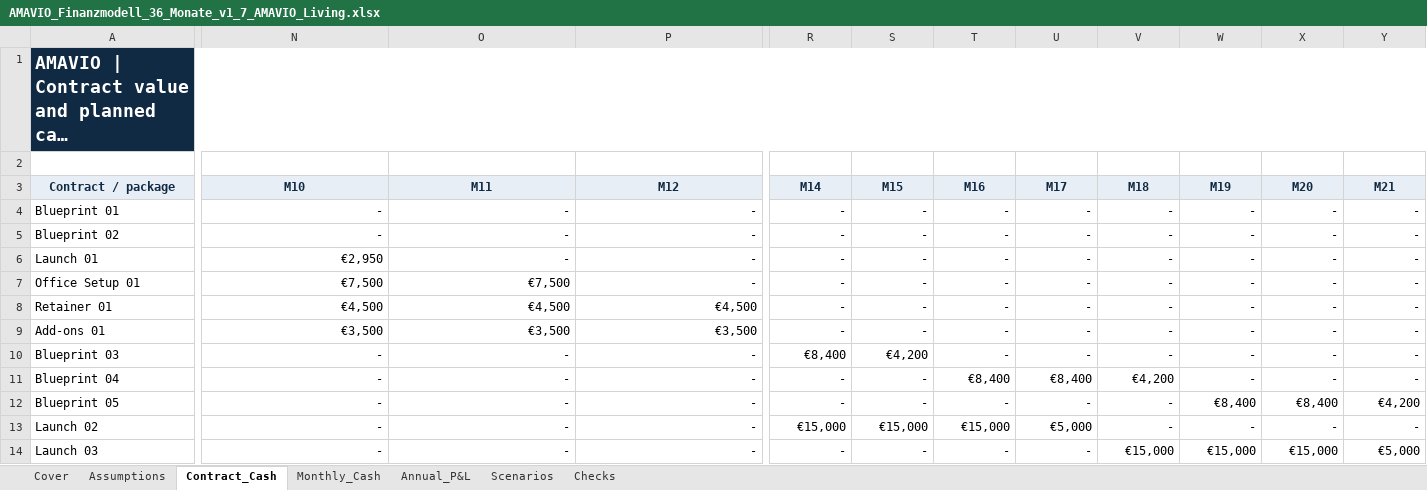
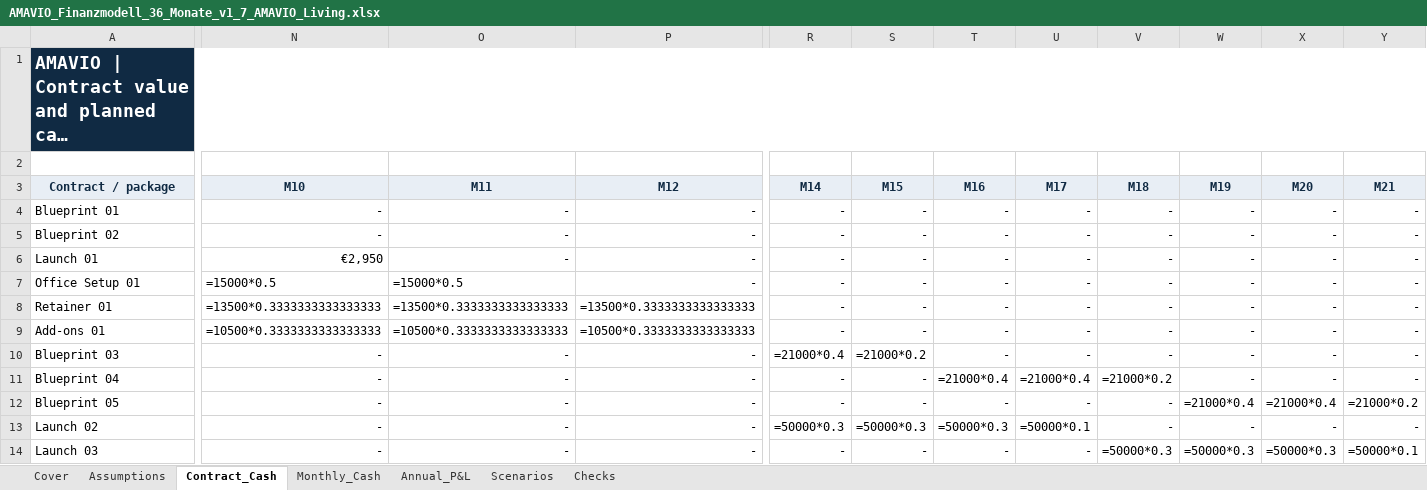
Before and after one commit to zakiamawi/AMAVIO-Businessplan, an Excel workbook: AMAVIO_Finanzmodell_36_Monate_v1_7_AMAVIO_Living.xlsx, sheet Contract_Cash, drawn as a sheet; only a part is shown, gaps mark what is left out; long unchanged cells end in …; values as stored, in another font and other column widths than the file's, no borders; formulas without a stored value are shown as written; the diff covers the shown part only; the diff names each change by its address in the sheet, - before the commit and + after, or states it on an @@ line.

```diff
--- a/AMAVIO_Finanzmodell_36_Monate_v1_7_AMAVIO_Living.xlsx (sheet Contract_Cash)
+++ b/AMAVIO_Finanzmodell_36_Monate_v1_7_AMAVIO_Living.xlsx (sheet Contract_Cash)
-N1:Y1 fill: #102A43
+N1:Y1 fill: none
-N7 (M10): €7,500
+N7 (M10): =15000*0.5
-O7 (M11): €7,500
+O7 (M11): =15000*0.5
-N8 (M10): €4,500
+N8 (M10): =13500*0.3333333333333333
-O8 (M11): €4,500
+O8 (M11): =13500*0.3333333333333333
-P8 (M12): €4,500
+P8 (M12): =13500*0.3333333333333333
-N9 (M10): €3,500
+N9 (M10): =10500*0.3333333333333333
-O9 (M11): €3,500
+O9 (M11): =10500*0.3333333333333333
-P9 (M12): €3,500
+P9 (M12): =10500*0.3333333333333333
-R10 (M14): €8,400
+R10 (M14): =21000*0.4
-S10 (M15): €4,200
+S10 (M15): =21000*0.2
-T11 (M16): €8,400
+T11 (M16): =21000*0.4
-U11 (M17): €8,400
+U11 (M17): =21000*0.4
-V11 (M18): €4,200
+V11 (M18): =21000*0.2
-W12 (M19): €8,400
+W12 (M19): =21000*0.4
-X12 (M20): €8,400
+X12 (M20): =21000*0.4
-Y12 (M21): €4,200
+Y12 (M21): =21000*0.2
-R13 (M14): €15,000
+R13 (M14): =50000*0.3
-S13 (M15): €15,000
+S13 (M15): =50000*0.3
-T13 (M16): €15,000
+T13 (M16): =50000*0.3
-U13 (M17): €5,000
+U13 (M17): =50000*0.1
-V14 (M18): €15,000
+V14 (M18): =50000*0.3
-W14 (M19): €15,000
+W14 (M19): =50000*0.3
-X14 (M20): €15,000
+X14 (M20): =50000*0.3
-Y14 (M21): €5,000
+Y14 (M21): =50000*0.1
```
Also changed, not shown: 1 added row, 1 removed row, 72 edited cells and cell formats elsewhere in this sheet, sheet Monthly_Cash, sheet Scenarios, sheet Annual_P&L, sheet Checks, sheet Assumptions, sheet Cover, AMAVIO_Finanzmodell_36_Monate_v1_7_FINAL.xlsx, 4 other files.
